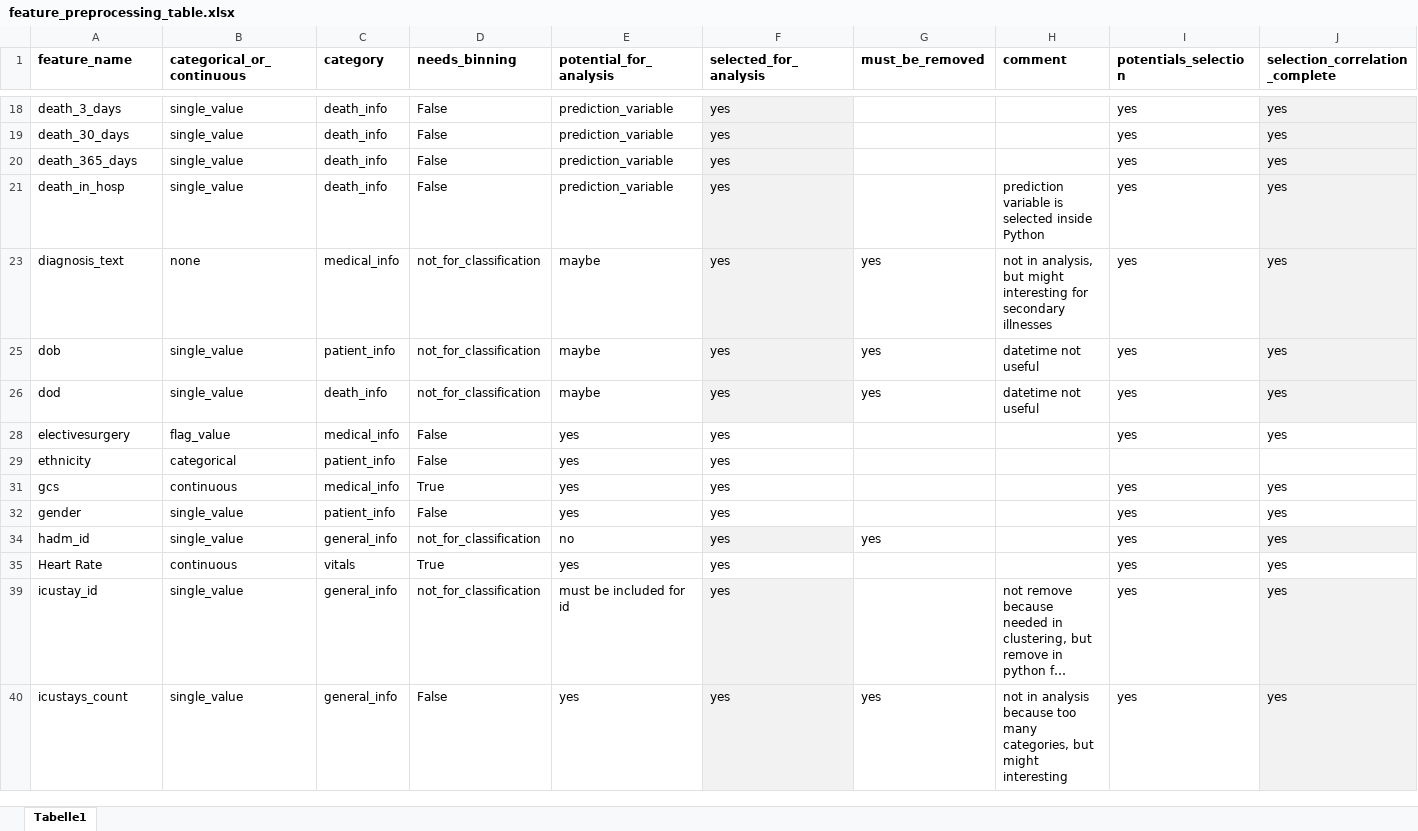
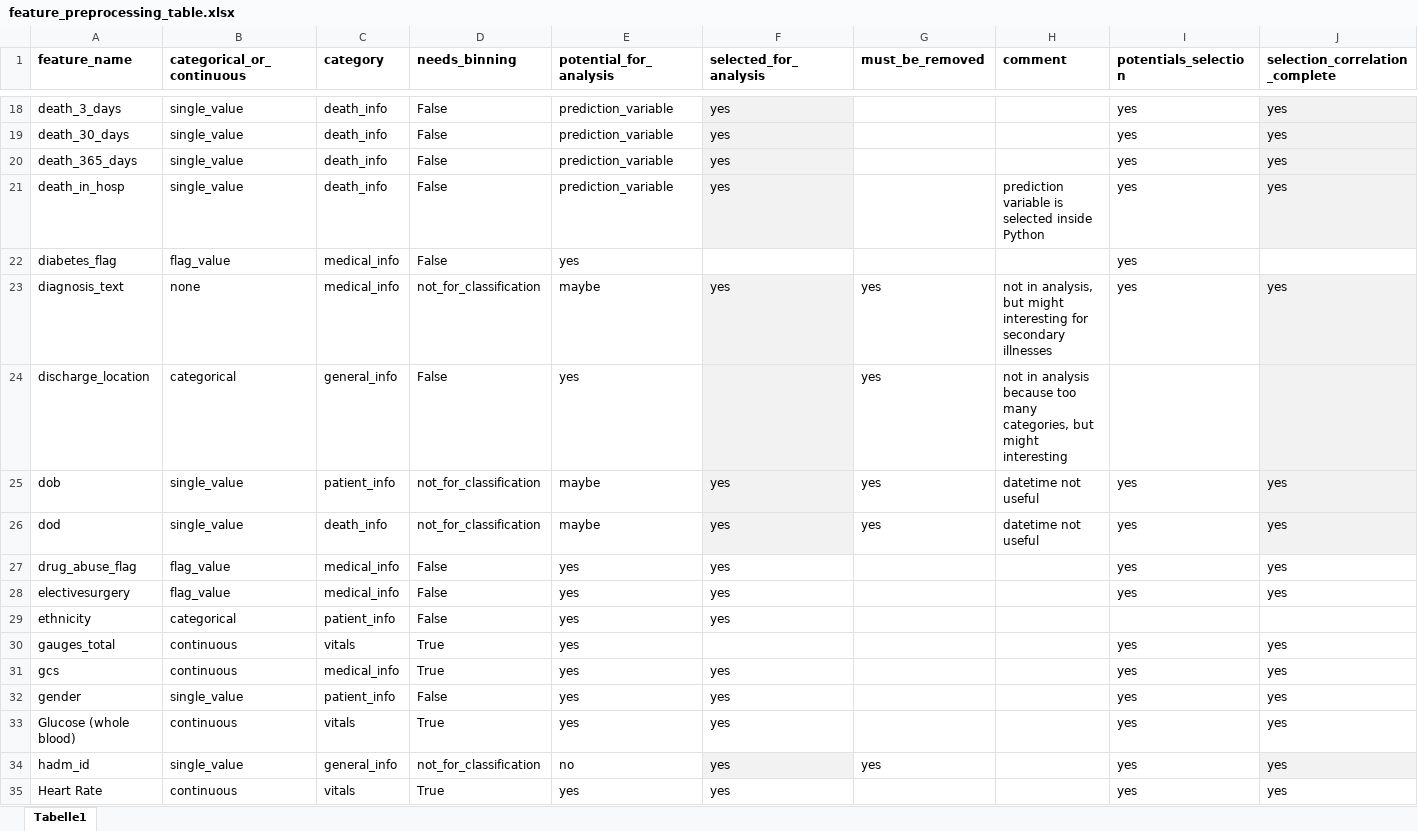
Before and after one commit to JayVeezy1/MA_thesis, an Excel workbook: supplements/feature_preprocessing_table.xlsx, sheet Tabelle1, drawn as a sheet; only a part is shown, gaps mark what is left out; the shorter side is filled out with more unchanged rows; long unchanged cells end in …; values as stored, in another font and other column widths than the file's, no borders; rows hold the shown columns only; the diff covers the shown part only; the diff names each change by its address in the sheet, - before the commit and + after, or states it on an @@ line.

Commit message:
added further relevant features to analysis and frontend

```diff
--- a/supplements/feature_preprocessing_table.xlsx (sheet Tabelle1)
+++ b/supplements/feature_preprocessing_table.xlsx (sheet Tabelle1)
@@ row 22 unhidden: diabetes_flag | flag_value | medical_info | False | yes |  |  |  | yes @@
@@ row 24 unhidden: discharge_location | categorical | general_info | False | yes |  | yes | not in analysis because too many categories, but might interesting @@
+row 27: drug_abuse_flag | flag_value | medical_info | False | yes | yes |  |  | yes | yes
@@ row 30 unhidden: gauges_total | continuous | vitals | True | yes |  |  |  | yes | yes @@
+row 33: Glucose (whole blood) | continuous | vitals | True | yes | yes |  |  | yes | yes
```
Also changed, not shown: 8 added rows and 19 hidden or unhidden rows elsewhere in this sheet, 3 other files.
